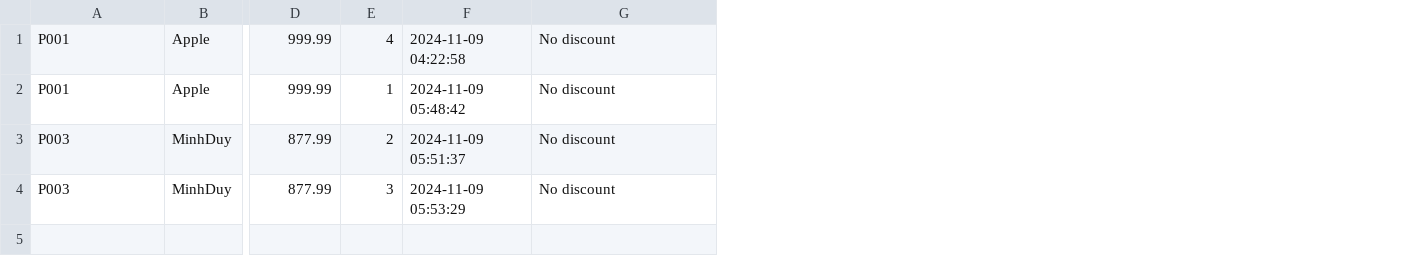
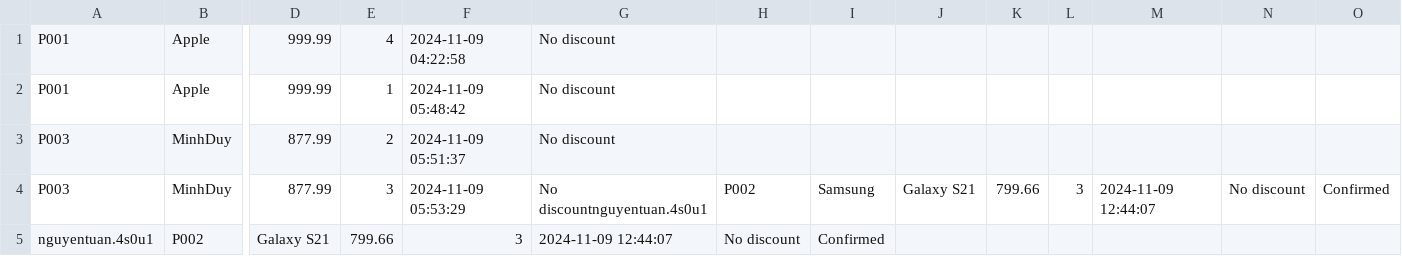
Before and after one commit to EchoHuyn/Project_OOP_Group_5, a CSV file: orderHistory/nguyentuan.4s0u1.csv, drawn as a sheet; only a part is shown, gaps mark what is left out; rows hold the shown columns only; the diff names each change by its address in the sheet, - before the commit and + after, or states it on an @@ line.

```diff
--- a/orderHistory/nguyentuan.4s0u1.csv
+++ b/orderHistory/nguyentuan.4s0u1.csv
+column H, row 4: P002
+column I, row 4: Samsung
+column J, row 4: Galaxy S21
+column K, row 4: 799.66
+column L, row 4: 3
+column M, row 4: 2024-11-09 12:44:07
+column N, row 4: No discount
+column O, row 4: Confirmed
-G4: No discount
+G4: No discountnguyentuan.4s0u1
+row 5: nguyentuan.4s0u1 | P002 | Galaxy S21 | 799.66 | 3 | 2024-11-09 12:44:07 | No discount | Confirmed
```
Also changed, not shown: orderHistory/hauiduong.csv, 25 other files.
